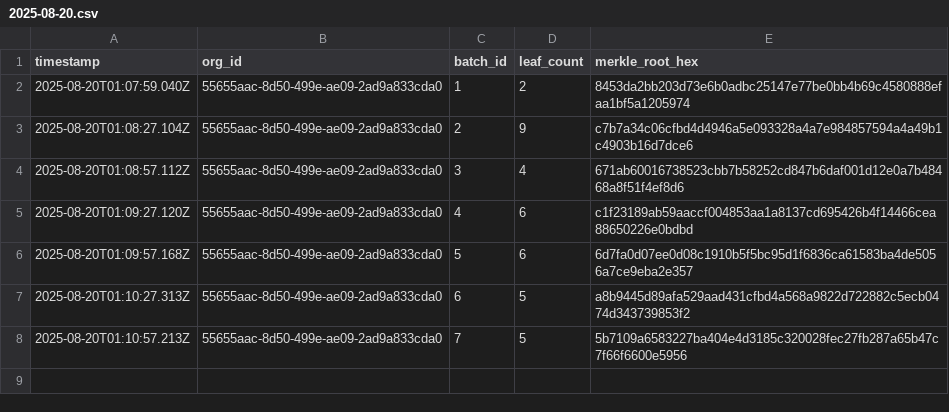
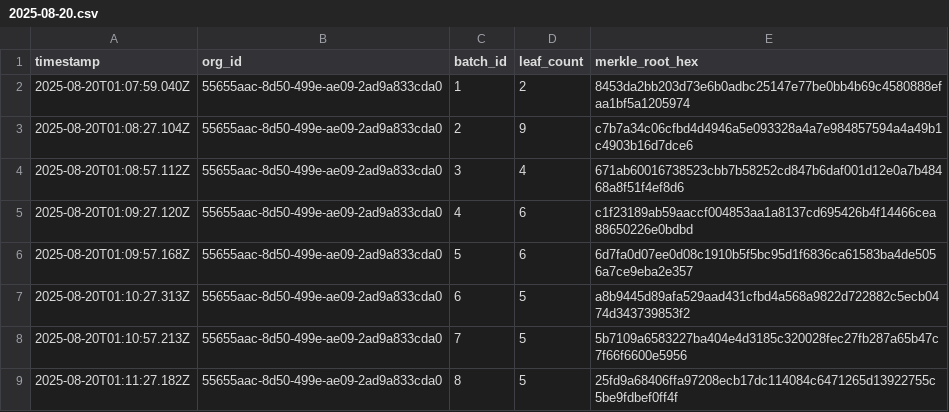
Before and after one commit to traceprompt/open-anchors, a CSV file: 2025-08-20.csv, drawn as a sheet; the diff names each change by its address in the sheet, - before the commit and + after, or states it on an @@ line.

Commit message:
anchor 1 roots (2025-08-20)

```diff
--- a/2025-08-20.csv
+++ b/2025-08-20.csv
+row 9: 2025-08-20T01:11:27.182Z | 55655aac-8d50-499e-ae09-2ad9a833cda0 | 8 | 5 | 25fd9a68406ffa97208ecb17dc114084c6471265d13922755c5be9fdbef0ff4f
```
